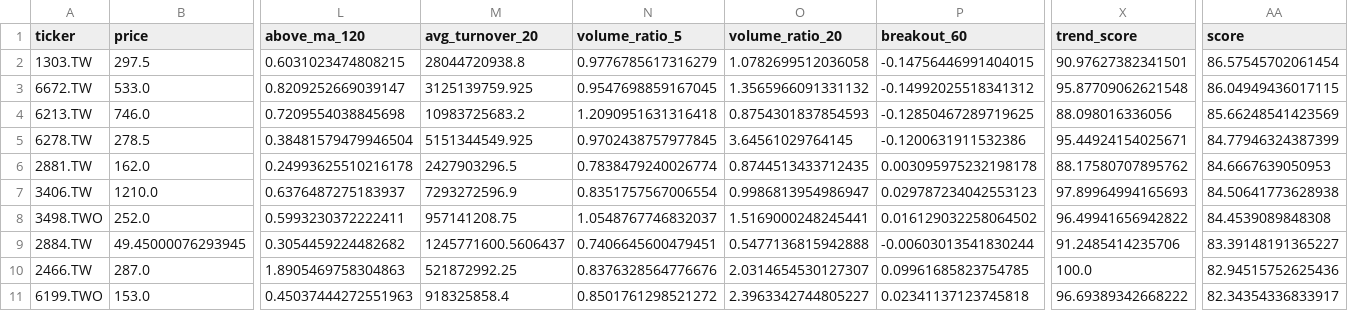
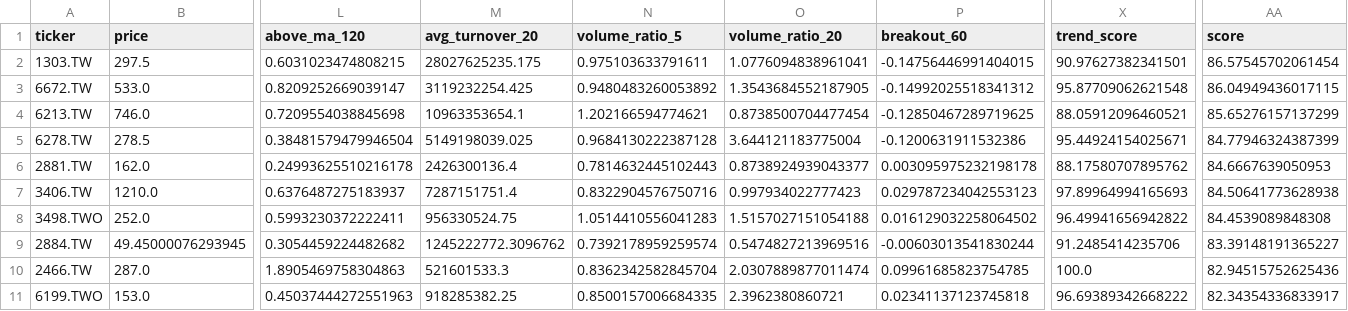
Before and after one commit to tru716747sai-lab/taiwan-momentum-radar, a CSV file: reports/strong.csv, drawn as a sheet; only a part is shown, gaps mark what is left out; the diff names each change by its address in the sheet, - before the commit and + after, or states it on an @@ line.

```diff
--- a/reports/strong.csv
+++ b/reports/strong.csv
-M2 (avg_turnover_20): 28044720938.8
+M2 (avg_turnover_20): 28027625235.175
-N2 (volume_ratio_5): 0.9776785617316279
+N2 (volume_ratio_5): 0.975103633791611
-O2 (volume_ratio_20): 1.0782699512036058
+O2 (volume_ratio_20): 1.0776094838961041
-M3 (avg_turnover_20): 3125139759.925
+M3 (avg_turnover_20): 3119232254.425
-N3 (volume_ratio_5): 0.9547698859167045
+N3 (volume_ratio_5): 0.9480483260053892
-O3 (volume_ratio_20): 1.3565966091331132
+O3 (volume_ratio_20): 1.3543684552187905
-M4 (avg_turnover_20): 10983725683.2
+M4 (avg_turnover_20): 10963353654.1
-N4 (volume_ratio_5): 1.2090951631316418
+N4 (volume_ratio_5): 1.202166594774621
-O4 (volume_ratio_20): 0.8754301837854593
+O4 (volume_ratio_20): 0.8738500704477454
-X4 (trend_score): 88.098016336056
+X4 (trend_score): 88.05912096460521
-AA4 (score): 85.66248541423569
+AA4 (score): 85.65276157137299
-M5 (avg_turnover_20): 5151344549.925
+M5 (avg_turnover_20): 5149198039.025
-N5 (volume_ratio_5): 0.9702438757977845
+N5 (volume_ratio_5): 0.9684130222387128
-O5 (volume_ratio_20): 3.64561029764145
+O5 (volume_ratio_20): 3.644121183775004
-M6 (avg_turnover_20): 2427903296.5
+M6 (avg_turnover_20): 2426300136.4
-N6 (volume_ratio_5): 0.7838479240026774
+N6 (volume_ratio_5): 0.7814632445102443
-O6 (volume_ratio_20): 0.8744513433712435
+O6 (volume_ratio_20): 0.8738924939043377
-M7 (avg_turnover_20): 7293272596.9
+M7 (avg_turnover_20): 7287151751.4
-N7 (volume_ratio_5): 0.8351757567006554
+N7 (volume_ratio_5): 0.8322904576750716
-O7 (volume_ratio_20): 0.9986813954986947
+O7 (volume_ratio_20): 0.997934022777423
-M8 (avg_turnover_20): 957141208.75
+M8 (avg_turnover_20): 956330524.75
-N8 (volume_ratio_5): 1.0548767746832037
+N8 (volume_ratio_5): 1.0514410556041283
-O8 (volume_ratio_20): 1.5169000248245441
+O8 (volume_ratio_20): 1.5157027151054188
-M9 (avg_turnover_20): 1245771600.5606437
+M9 (avg_turnover_20): 1245222772.3096762
-N9 (volume_ratio_5): 0.7406645600479451
+N9 (volume_ratio_5): 0.7392178959259574
-O9 (volume_ratio_20): 0.5477136815942888
+O9 (volume_ratio_20): 0.5474827213969516
-M10 (avg_turnover_20): 521872992.25
+M10 (avg_turnover_20): 521601533.3
-N10 (volume_ratio_5): 0.8376328564776676
+N10 (volume_ratio_5): 0.8362342582845704
-O10 (volume_ratio_20): 2.0314654530127307
+O10 (volume_ratio_20): 2.0307889877011474
-M11 (avg_turnover_20): 918325858.4
+M11 (avg_turnover_20): 918285382.25
-N11 (volume_ratio_5): 0.8501761298521272
+N11 (volume_ratio_5): 0.8500157006684335
-O11 (volume_ratio_20): 2.3963342744805227
+O11 (volume_ratio_20): 2.3962380860721
```
Also changed, not shown: reports/breakout.csv, reports/breakout_full.csv, 4 other files.
